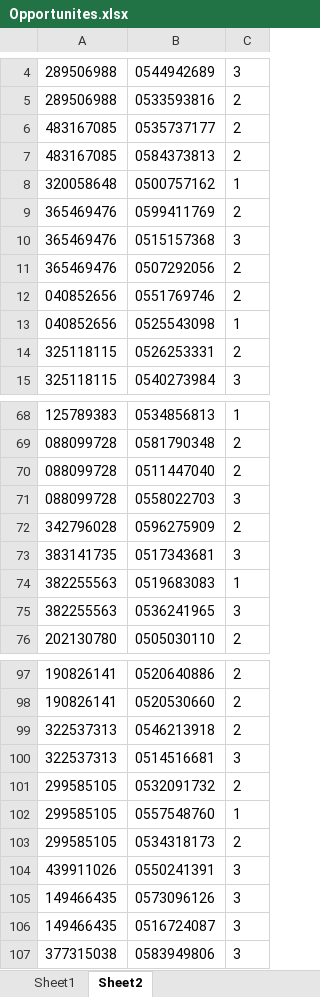
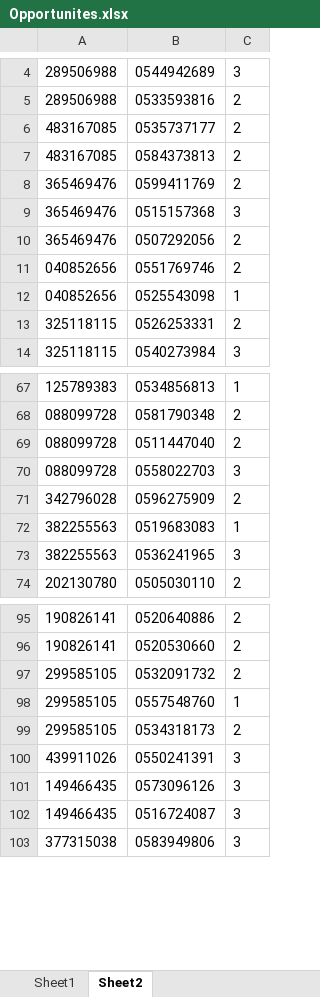
Before and after one commit to liatGolber/sales-opportunity-database-manager, an Excel workbook: project 8/bin/Debug/Opportunites.xlsx, sheet Sheet2, drawn as a sheet; only a part is shown, gaps mark what is left out; values as stored, in another font and other column widths than the file's, no borders; the diff names each change by its address in the sheet, - before the commit and + after, or states it on an @@ line.

```diff
--- a/project 8/bin/Debug/Opportunites.xlsx (sheet Sheet2)
+++ b/project 8/bin/Debug/Opportunites.xlsx (sheet Sheet2)
-row 8: 320058648 | 0500757162 | 1
-row 73: 383141735 | 0517343681 | 3
-row 99: 322537313 | 0546213918 | 2
-row 100: 322537313 | 0514516681 | 3
```
Also changed, not shown: sheet Sheet1, 11 other files.
